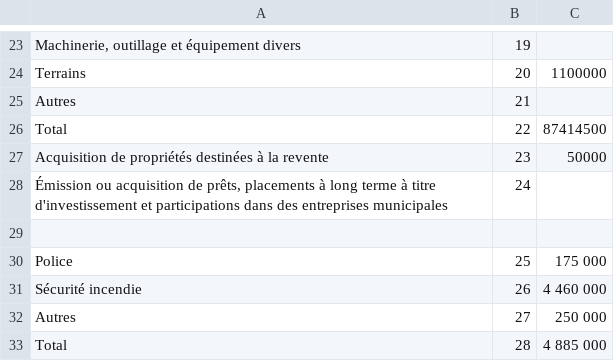
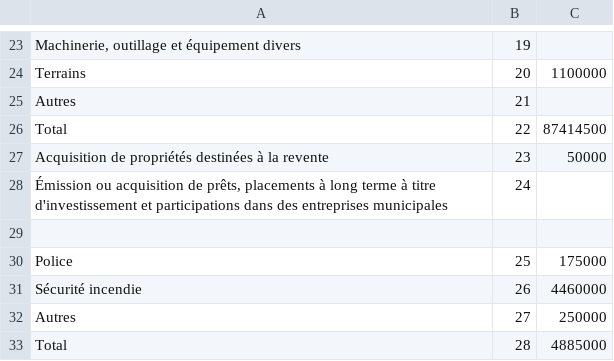
Before and after one commit to RedEyedMars/hacksherbrooke2015, a CSV file: res/budget_2015_table_3.csv, drawn as a sheet; only a part is shown, gaps mark what is left out.

```diff
--- a/res/budget_2015_table_3.csv
+++ b/res/budget_2015_table_3.csv
@@ -29,5 +29,5 @@ Acquisition de propriétés destinées à la revente,23,50000
 ,,
-Police,25, 175 000
-Sécurité incendie,26, 4 460 000
-Autres,27, 250 000
-Total,28, 4 885 000
+Police,25,175000
+Sécurité incendie,26,4460000
+Autres,27,250000
+Total,28,4885000
```
Also changed, not shown: res/budget_2015_table_4.csv.
